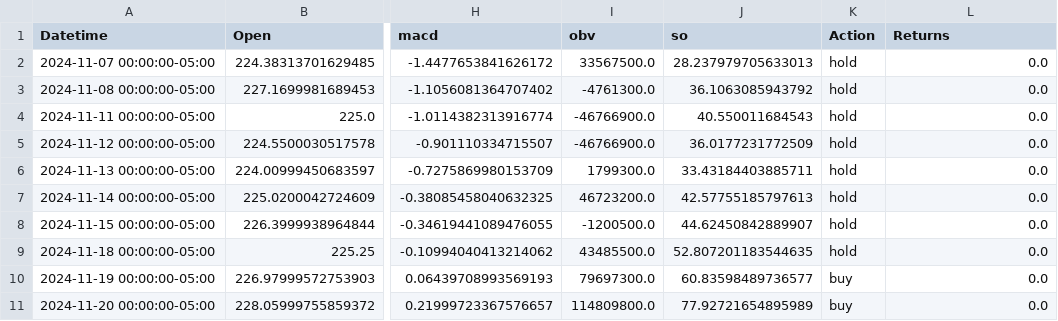
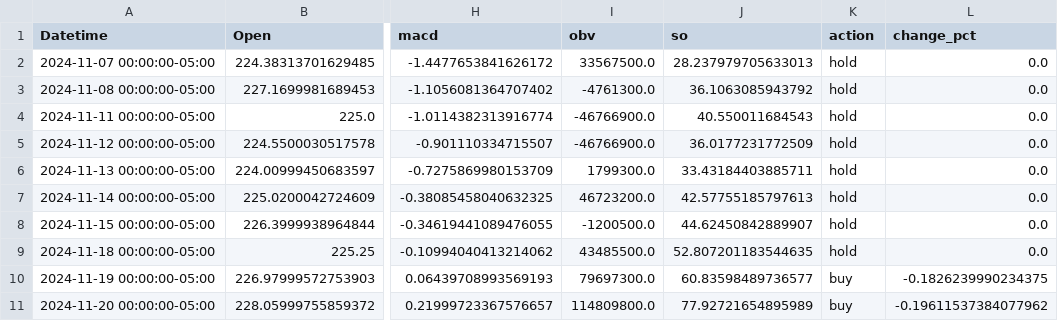
Before and after one commit to SeanMarcusJensen/ACIT4620-STOCK-FIS, a CSV file: output/1d/AAPL.csv, drawn as a sheet; only a part is shown, gaps mark what is left out; the diff names each change by its address in the sheet, - before the commit and + after, or states it on an @@ line.

```diff
--- a/output/1d/AAPL.csv
+++ b/output/1d/AAPL.csv
-K1: Action
+K1: action
-L1: Returns
+L1: change_pct
-L10 (change_pct): 0.0
+L10 (change_pct): -0.1826239990234375
-L11 (change_pct): 0.0
+L11 (change_pct): -0.19611537384077962
```
Also changed, not shown: output/15m/VVV.csv, output/1d/AMZN.csv, 12 other files.
